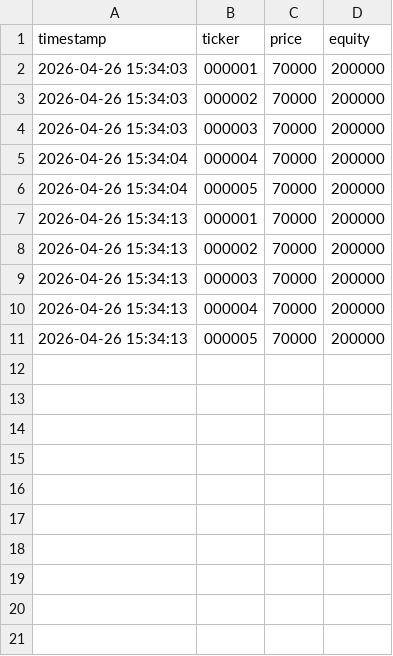
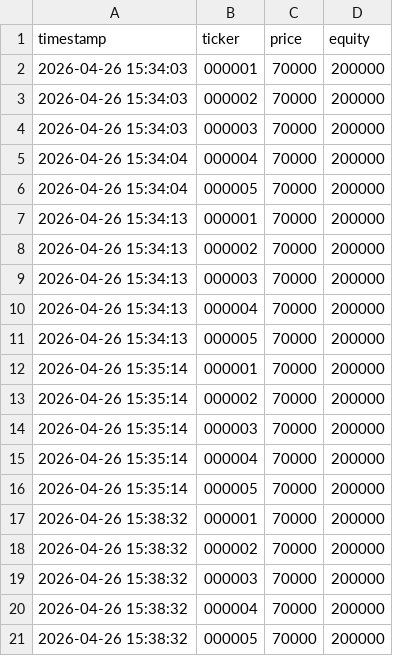
Before and after one commit to Zetta70/trading-bot-1, a CSV file: equity_log.csv, drawn as a sheet.

```diff
--- a/equity_log.csv
+++ b/equity_log.csv
@@ -11 +11,11 @@ timestamp,ticker,price,equity
 2026-04-26 15:34:13,000005,70000,200000
+2026-04-26 15:35:14,000001,70000,200000
+2026-04-26 15:35:14,000002,70000,200000
+2026-04-26 15:35:14,000003,70000,200000
+2026-04-26 15:35:14,000004,70000,200000
+2026-04-26 15:35:14,000005,70000,200000
+2026-04-26 15:38:32,000001,70000,200000
+2026-04-26 15:38:32,000002,70000,200000
+2026-04-26 15:38:32,000003,70000,200000
+2026-04-26 15:38:32,000004,70000,200000
+2026-04-26 15:38:32,000005,70000,200000
```
Also changed, not shown: 2 other files.
